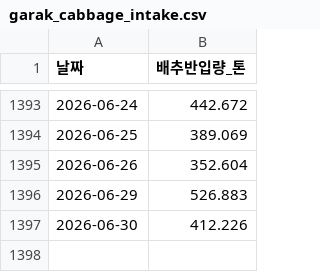
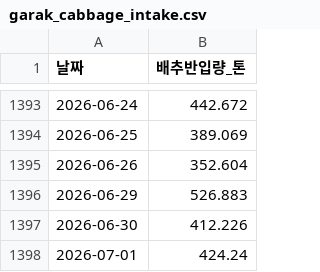
Before and after one commit to dudfyd84-ai/cabbage-price-bot, a CSV file: garak_cabbage_intake.csv, drawn as a sheet; only a part is shown, gaps mark what is left out.

```diff
--- a/garak_cabbage_intake.csv
+++ b/garak_cabbage_intake.csv
@@ -1397 +1397,2 @@
 2026-06-30,412.226
+2026-07-01,424.24
```
Also changed, not shown: kamis_veg_daily.csv, weather_asos_data.csv, 10 other files.
